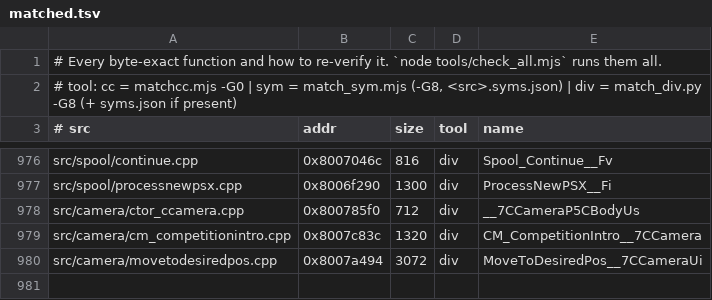
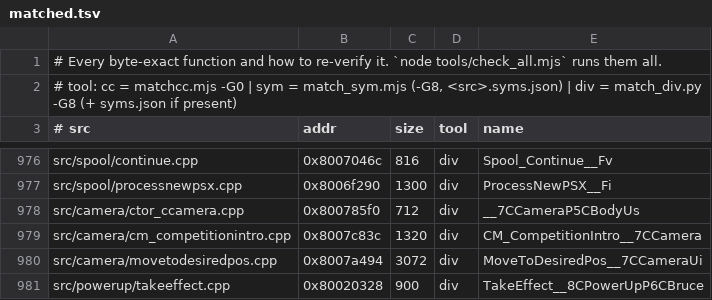
Before and after one commit to LANCommander/THPS, a TSV file: decomp/matched.tsv, drawn as a sheet; only a part is shown, gaps mark what is left out; the diff names each change by its address in the sheet, - before the commit and + after, or states it on an @@ line.

```diff
--- a/decomp/matched.tsv
+++ b/decomp/matched.tsv
+row 981: src/powerup/takeeffect.cpp | 0x80020328 | 900 | div | TakeEffect__8CPowerUpP6CBruce
```
Also changed, not shown: 2 other files.
